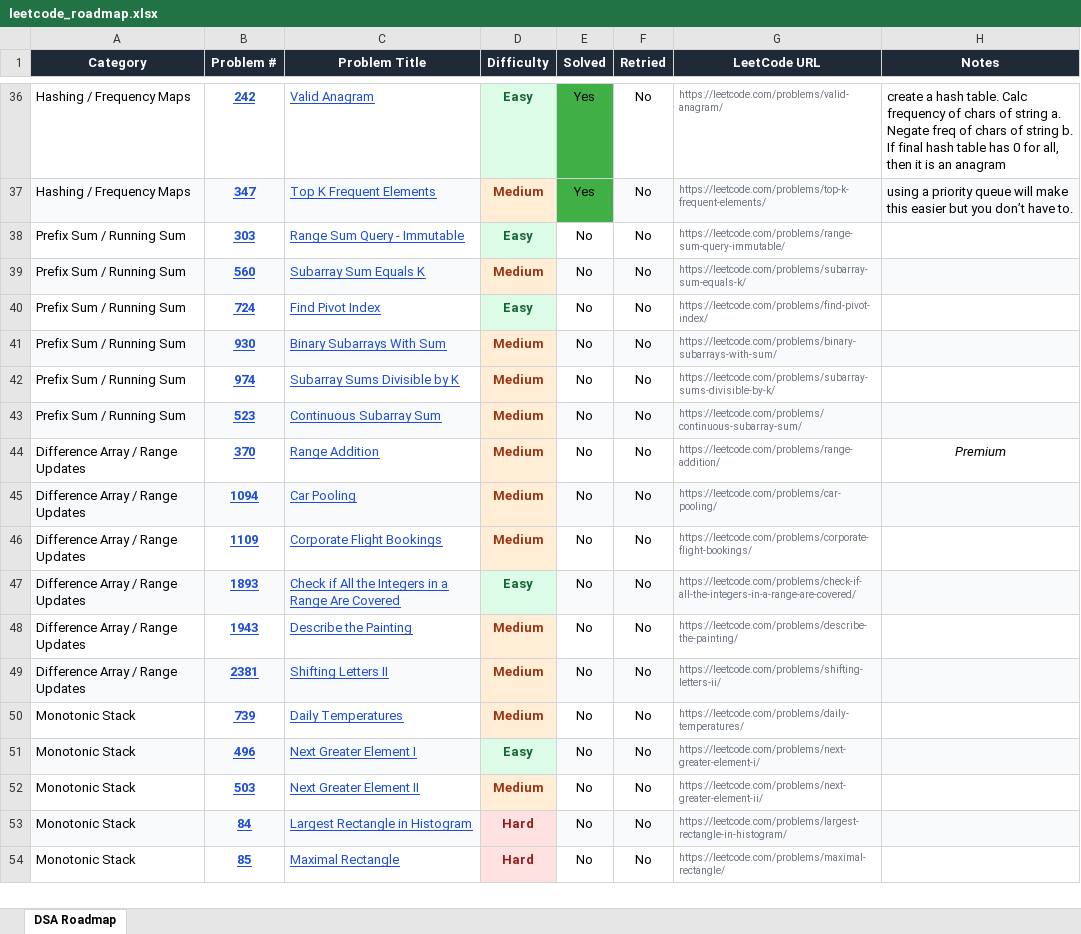
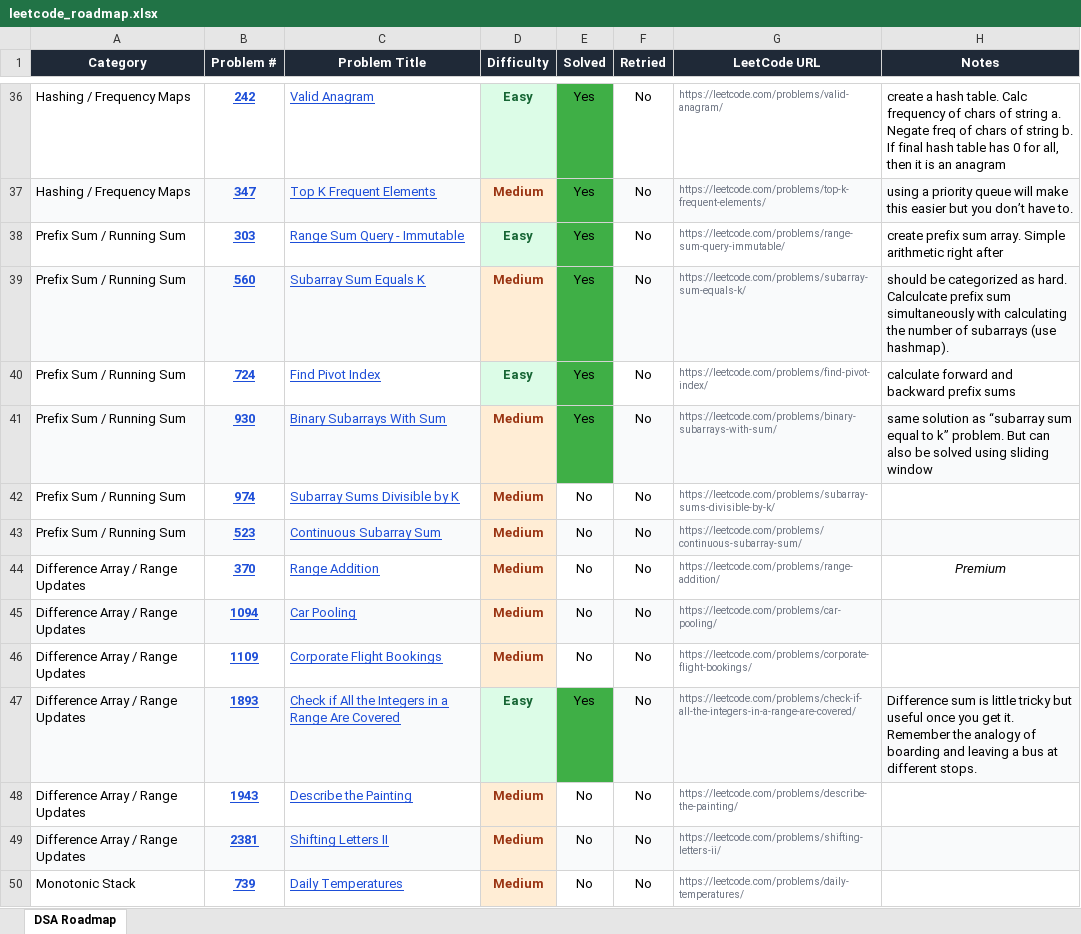
Before and after one commit to ComputerScape04/Leetcode-Solutions, an Excel workbook: leetcode_roadmap.xlsx, sheet DSA Roadmap, drawn as a sheet; only a part is shown, gaps mark what is left out; the shorter side is filled out with more unchanged rows; values as stored, in another font and other column widths than the file's, no borders; charts and pictures not drawn; the diff names each change by its address in the sheet, - before the commit and + after, or states it on an @@ line.

Commit message:
solved prefix sum problems and 1 diff array problem.

```diff
--- a/leetcode_roadmap.xlsx (sheet DSA Roadmap)
+++ b/leetcode_roadmap.xlsx (sheet DSA Roadmap)
-E38:E41 (Solved): No
+E38:E41 (Solved): Yes
-E38 fill: none
+E38 fill: #3FAF46
-H38 (Notes): (empty)
+H38 (Notes): create prefix sum array. Simple arithmetic right after
-E39 fill: #F9FAFB
+E39 fill: #3FAF46
-H39 (Notes): (empty)
+H39 (Notes): should be categorized as hard. Calculcate prefix sum simultaneously with calculating the number of subarrays (use hashmap).
-E40 fill: none
+E40 fill: #3FAF46
-H40 (Notes): (empty)
+H40 (Notes): calculate forward and backward prefix sums
-E41 fill: #F9FAFB
+E41 fill: #3FAF46
-H41 (Notes): (empty)
+H41 (Notes): same solution as “subarray sum equal to k” problem. But can also be solved using sliding window
-E47 (Solved): No
+E47 (Solved): Yes
-E47 fill: #F9FAFB
+E47 fill: #3FAF46
-H47 (Notes): (empty)
+H47 (Notes): Difference sum is little tricky but useful once you get it. Remember the analogy of boarding and leaving a bus at different stops.
```
Also changed, not shown: 7 other files.
